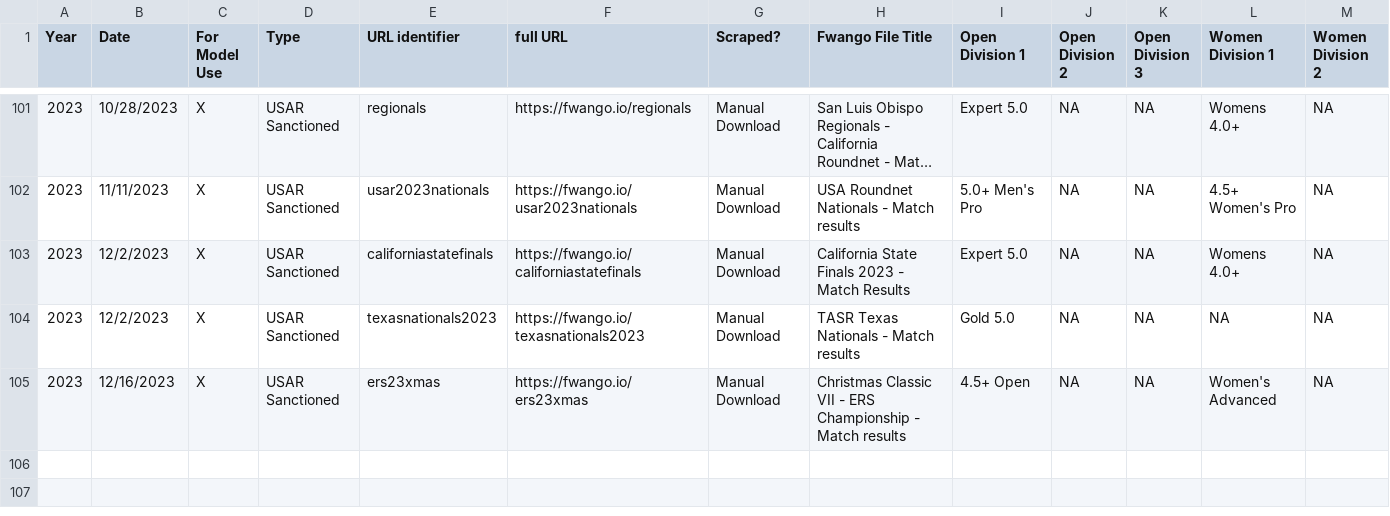
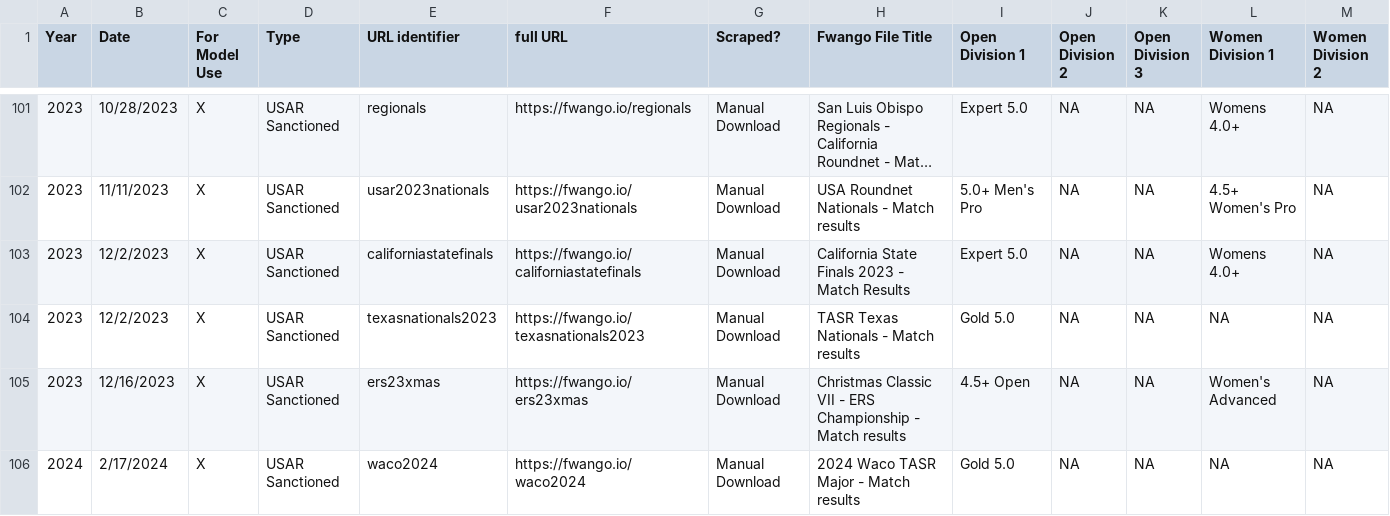
Before and after one commit to andrewnee29/rankings_model, a CSV file: Tourney List.csv, drawn as a sheet; only a part is shown, gaps mark what is left out; long unchanged cells end in …; rows hold the shown columns only; the diff names each change by its address in the sheet, - before the commit and + after, or states it on an @@ line.

Commit message:
added waco 2024 tourney and added a name change

```diff
--- a/Tourney List.csv
+++ b/Tourney List.csv
+row 106: 2024 | 2/17/2024 | X | USAR Sanctioned | waco2024 | https://fwango.io/waco2024 | Manual Download | 2024 Waco TASR Major - Match results | Gold 5.0 | NA | NA | NA | NA
```
Also changed, not shown: Players/name_corrections.csv, 7 other files.
